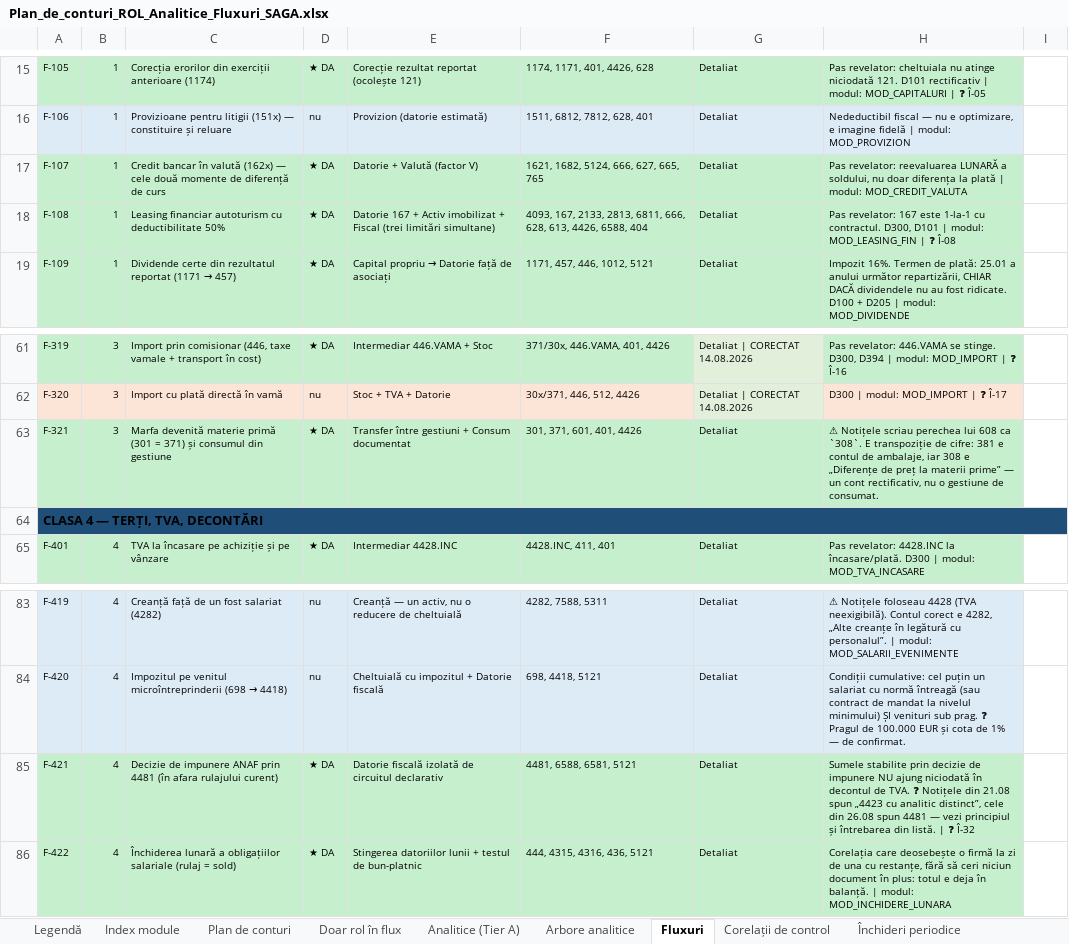
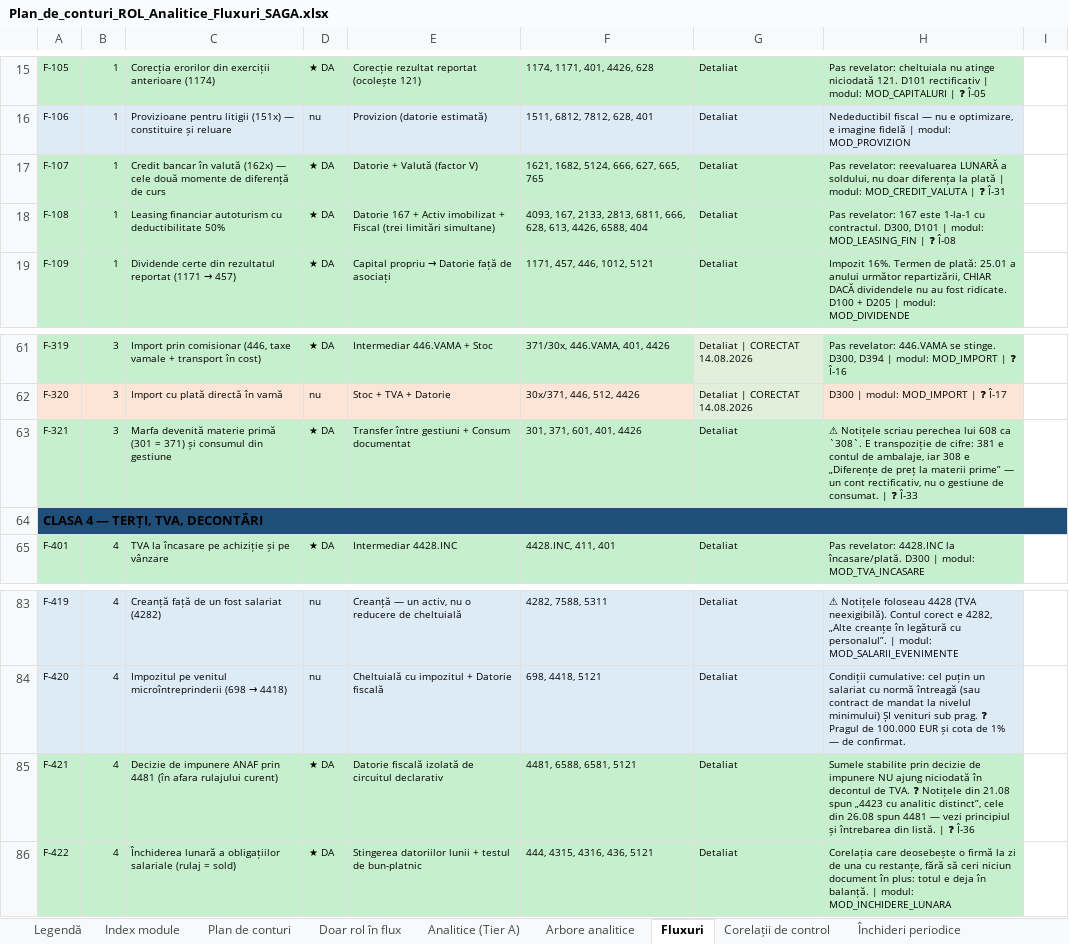
Before and after one commit to lucapaguroidea-ops/9LIFE_CURSCONTA, an Excel workbook: dist/Plan_de_conturi_ROL_Analitice_Fluxuri_SAGA.xlsx, sheet Fluxuri, drawn as a sheet; only a part is shown, gaps mark what is left out; values as stored, in another font and other column widths than the file's, no borders; the diff names each change by its address in the sheet, - before the commit and + after, or states it on an @@ line.

```diff
--- a/dist/Plan_de_conturi_ROL_Analitice_Fluxuri_SAGA.xlsx (sheet Fluxuri)
+++ b/dist/Plan_de_conturi_ROL_Analitice_Fluxuri_SAGA.xlsx (sheet Fluxuri)
-H17: …modul: MOD_CREDIT_VALUTA
+H17: …modul: MOD_CREDIT_VALUTA | ❓ Î-31
-H63: …de consumat.
+H63: …de consumat. | ❓ Î-33
-H85: …| ❓ Î-32
+H85: …| ❓ Î-36
```
Also changed, not shown: sheet Întrebări deschise, sheet Corelații de control, sheet Legendă, dist/Module_Declarative_Fluxuri.xlsx, dist/pachet/1-plan-de-conturi.xlsx, 30 other files.
